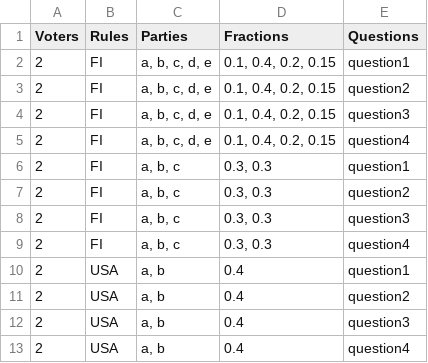
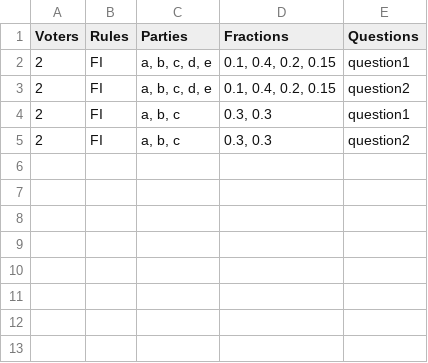
Before and after one commit to korcky/fairmocracy, a CSV file: backend/configurations/examples/fairmocracy_configs.csv, drawn as a sheet; the diff names each change by its address in the sheet, - before the commit and + after, or states it on an @@ line.

Commit message:
Shorten the config file for faster testing

```diff
--- a/backend/configurations/examples/fairmocracy_configs.csv
+++ b/backend/configurations/examples/fairmocracy_configs.csv
-row 4: 2 | FI | a, b, c, d, e | 0.1, 0.4, 0.2, 0.15 | question3
-row 5: 2 | FI | a, b, c, d, e | 0.1, 0.4, 0.2, 0.15 | question4
-row 8: 2 | FI | a, b, c | 0.3, 0.3 | question3
-row 9: 2 | FI | a, b, c | 0.3, 0.3 | question4
-row 10: 2 | USA | a, b | 0.4 | question1
-row 11: 2 | USA | a, b | 0.4 | question2
-row 12: 2 | USA | a, b | 0.4 | question3
-row 13: 2 | USA | a, b | 0.4 | question4
```
